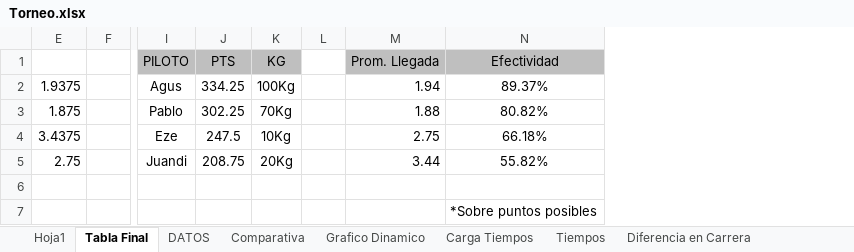
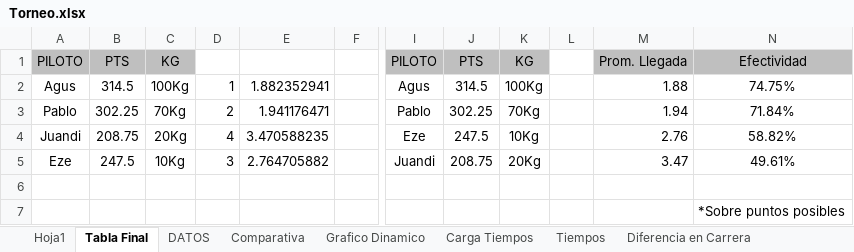
Before and after one commit to agusiraldi9223-ai/Torneo-TC2000, an Excel workbook: Torneo.xlsx, sheet Tabla Final, drawn as a sheet; only a part is shown, gaps mark what is left out; values as stored, in another font and other column widths than the file's, no borders; charts and pictures not drawn; removed rows and columns are numbered as before the commit, all else as after; the diff names each change by its address in the sheet, - before the commit and + after, or states it on an @@ line.

```diff
--- a/Torneo.xlsx (sheet Tabla Final)
+++ b/Torneo.xlsx (sheet Tabla Final)
-column E, rows 2-5: 1.9375 | 1.875 | 3.4375 | 2.75
@@ column A unhidden, rows 1-5: PILOTO | Agus | Pablo | Juandi | Eze @@
@@ column B unhidden, rows 1-5: PTS | 314.5 | 302.25 | 208.75 | 247.5 @@
@@ column C unhidden, rows 1-5: KG | 100Kg | 70Kg | 20Kg | 10Kg @@
@@ column D unhidden, rows 2-5: 1 | 2 | 4 | 3 @@
+column E, rows 2-5: 1.882352941 | 1.941176471 | 3.470588235 | 2.764705882
-J2: 334.25
+J2: 314.5
-M2: 1.94
+M2: 1.88
-N2: 89.37%
+N2: 74.75%
-M3: 1.88
+M3: 1.94
-N3: 80.82%
+N3: 71.84%
-M4: 2.75
+M4: 2.76
-N4: 66.18%
+N4: 58.82%
-M5: 3.44
+M5: 3.47
-N5: 55.82%
+N5: 49.61%
```
Also changed, not shown: sheet Diferencia en Carrera, sheet DATOS, sheet Hoja1, sheet Comparativa, hidden cells, charts or pictures, 1 other file.
